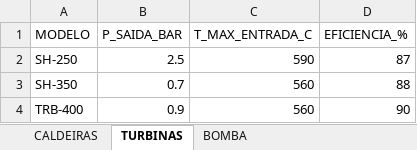
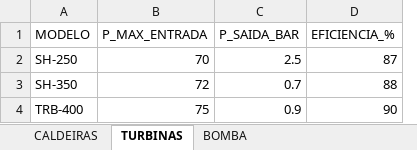
Before and after one commit to antonio-leblanc/CicloGen, an Excel workbook: software/dados_componentes.xlsx, sheet TURBINAS, drawn as a sheet; values as stored, in another font and other column widths than the file's, no borders; removed rows and columns are numbered as before the commit, all else as after; the diff names each change by its address in the sheet, - before the commit and + after, or states it on an @@ line.

Commit message:
escolha componentes

```diff
--- a/software/dados_componentes.xlsx (sheet TURBINAS)
+++ b/software/dados_componentes.xlsx (sheet TURBINAS)
+column B (P_MAX_ENTRADA), rows 2-4: 70 | 72 | 75
-column C (T_MAX_ENTRADA_C), rows 2-4: 590 | 560 | 560
```
Also changed, not shown: sheet BOMBA, sheet CALDEIRAS, 4 other files.
